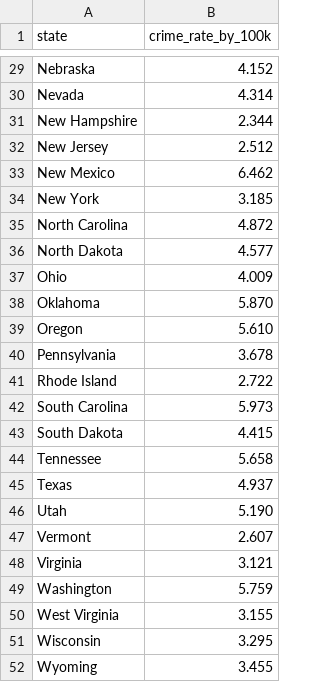
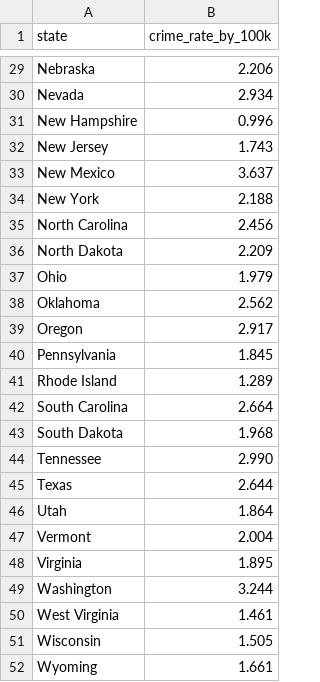
Before and after one commit to Thiago-Nassiben-Freri/cost-benefit-index-by-us-state, a CSV file: datasets/crime_rate_by_state.csv, drawn as a sheet; only a part is shown, gaps mark what is left out; the diff covers the shown part only; the diff names each change by its address in the sheet, - before the commit and + after, or states it on an @@ line.

```diff
--- a/datasets/crime_rate_by_state.csv
+++ b/datasets/crime_rate_by_state.csv
-B29 (crime_rate_by_100k): 4.152
+B29 (crime_rate_by_100k): 2.206
-B30 (crime_rate_by_100k): 4.314
+B30 (crime_rate_by_100k): 2.934
-B31 (crime_rate_by_100k): 2.344
+B31 (crime_rate_by_100k): 0.996
-B32 (crime_rate_by_100k): 2.512
+B32 (crime_rate_by_100k): 1.743
-B33 (crime_rate_by_100k): 6.462
+B33 (crime_rate_by_100k): 3.637
-B34 (crime_rate_by_100k): 3.185
+B34 (crime_rate_by_100k): 2.188
-B35 (crime_rate_by_100k): 4.872
+B35 (crime_rate_by_100k): 2.456
-B36 (crime_rate_by_100k): 4.577
+B36 (crime_rate_by_100k): 2.209
-B37 (crime_rate_by_100k): 4.009
+B37 (crime_rate_by_100k): 1.979
-B38 (crime_rate_by_100k): 5.870
+B38 (crime_rate_by_100k): 2.562
-B39 (crime_rate_by_100k): 5.610
+B39 (crime_rate_by_100k): 2.917
-B40 (crime_rate_by_100k): 3.678
+B40 (crime_rate_by_100k): 1.845
-B41 (crime_rate_by_100k): 2.722
+B41 (crime_rate_by_100k): 1.289
-B42 (crime_rate_by_100k): 5.973
+B42 (crime_rate_by_100k): 2.664
-B43 (crime_rate_by_100k): 4.415
+B43 (crime_rate_by_100k): 1.968
-B44 (crime_rate_by_100k): 5.658
+B44 (crime_rate_by_100k): 2.990
-B45 (crime_rate_by_100k): 4.937
+B45 (crime_rate_by_100k): 2.644
-B46 (crime_rate_by_100k): 5.190
+B46 (crime_rate_by_100k): 1.864
-B47 (crime_rate_by_100k): 2.607
+B47 (crime_rate_by_100k): 2.004
-B48 (crime_rate_by_100k): 3.121
+B48 (crime_rate_by_100k): 1.895
-B49 (crime_rate_by_100k): 5.759
+B49 (crime_rate_by_100k): 3.244
-B50 (crime_rate_by_100k): 3.155
+B50 (crime_rate_by_100k): 1.461
-B51 (crime_rate_by_100k): 3.295
+B51 (crime_rate_by_100k): 1.505
-B52 (crime_rate_by_100k): 3.455
+B52 (crime_rate_by_100k): 1.661
```
Also changed, not shown: 27 edited cells elsewhere in this file, datasets/income_by_state.csv, 3 other files.
